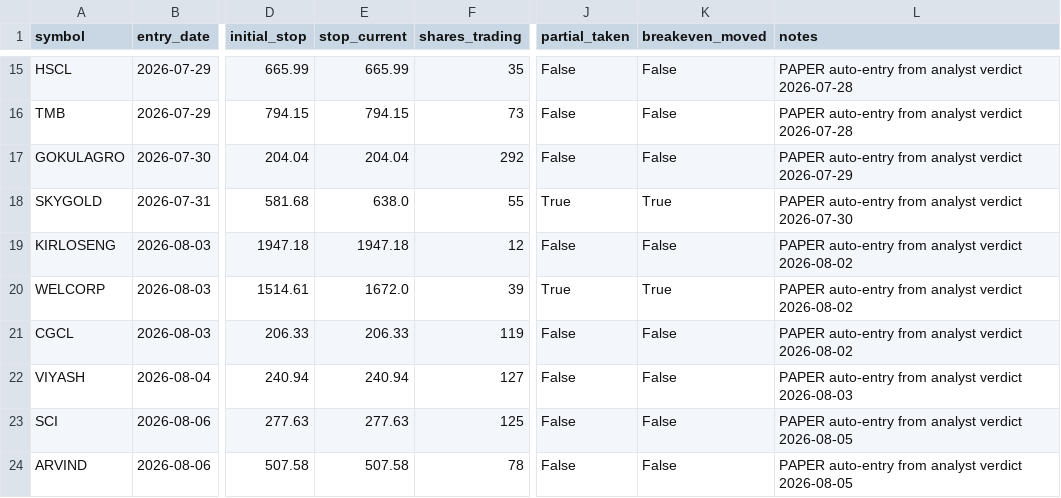
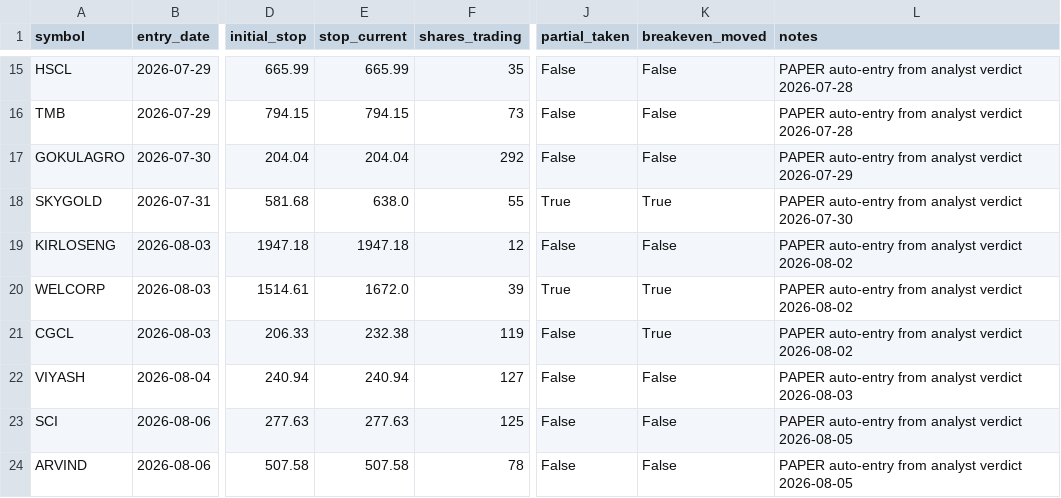
Before and after one commit to kartikeyaav/Golden-Stock, a CSV file: multibagger_screener/multibagger_screener/paper_positions.csv, drawn as a sheet; only a part is shown, gaps mark what is left out; the diff names each change by its address in the sheet, - before the commit and + after, or states it on an @@ line.

```diff
--- a/multibagger_screener/multibagger_screener/paper_positions.csv
+++ b/multibagger_screener/multibagger_screener/paper_positions.csv
-E21 (stop_current): 206.33
+E21 (stop_current): 232.38
-K21 (breakeven_moved): False
+K21 (breakeven_moved): True
```
Also changed, not shown: multibagger_screener/multibagger_screener/journal/entry_signals.csv, multibagger_screener/multibagger_screener/journal/signals_journal.csv, 16 other files.
